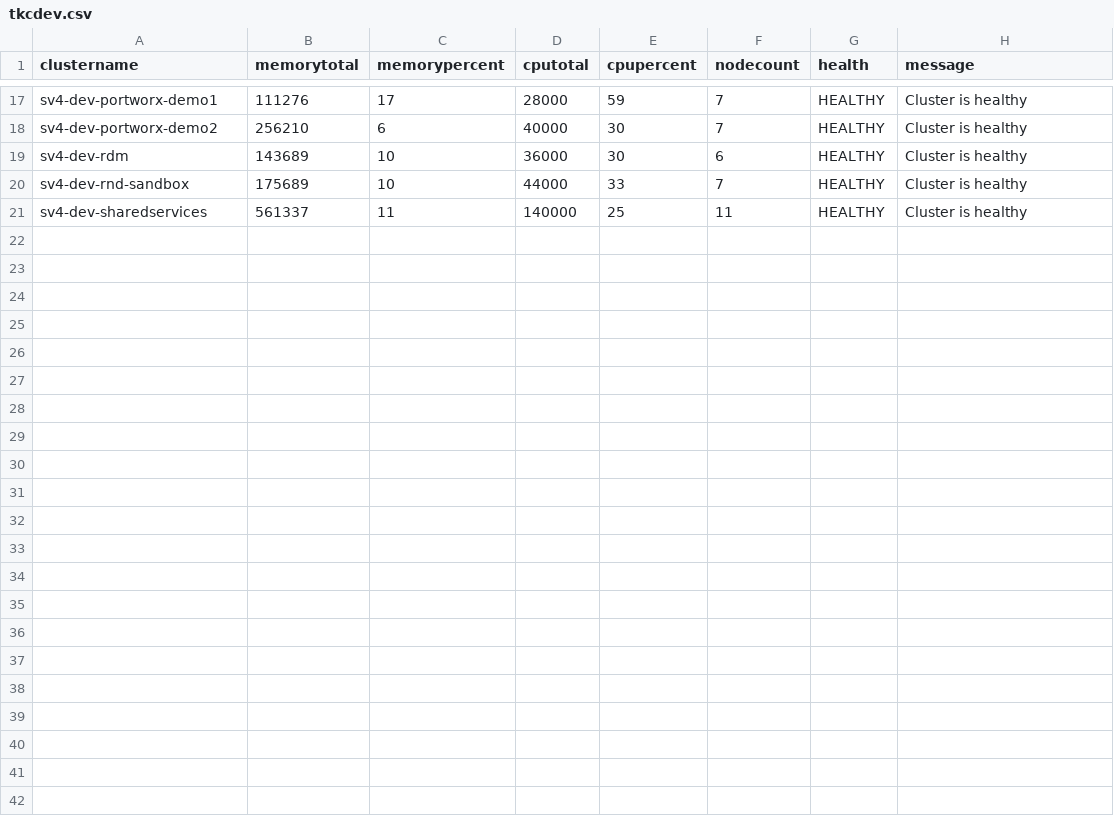
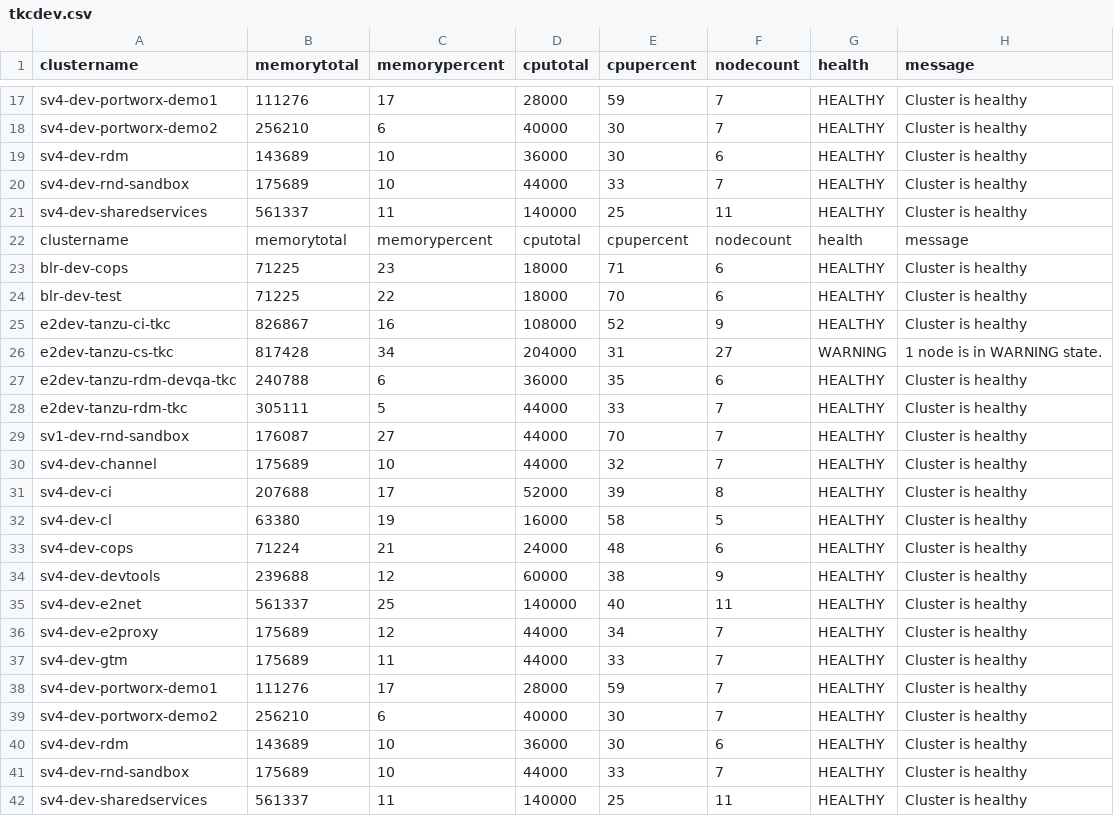
Before and after one commit to e2kpe/e2kpe.github.io, a CSV file: static/csv/tkcdev.csv, drawn as a sheet; only a part is shown, gaps mark what is left out.

```diff
--- a/static/csv/tkcdev.csv
+++ b/static/csv/tkcdev.csv
@@ -21 +21,22 @@ sv4-dev-rnd-sandbox,175689,10,44000,33,7,HEALTHY,Cluster is healthy
 sv4-dev-sharedservices,561337,11,140000,25,11,HEALTHY,Cluster is healthy
+clustername,memorytotal,memorypercent,cputotal,cpupercent,nodecount,health,message
+blr-dev-cops,71225,23,18000,71,6,HEALTHY,Cluster is healthy
+blr-dev-test,71225,22,18000,70,6,HEALTHY,Cluster is healthy
+e2dev-tanzu-ci-tkc,826867,16,108000,52,9,HEALTHY,Cluster is healthy
+e2dev-tanzu-cs-tkc,817428,34,204000,31,27,WARNING,1 node is in WARNING state.
+e2dev-tanzu-rdm-devqa-tkc,240788,6,36000,35,6,HEALTHY,Cluster is healthy
+e2dev-tanzu-rdm-tkc,305111,5,44000,33,7,HEALTHY,Cluster is healthy
+sv1-dev-rnd-sandbox,176087,27,44000,70,7,HEALTHY,Cluster is healthy
+sv4-dev-channel,175689,10,44000,32,7,HEALTHY,Cluster is healthy
+sv4-dev-ci,207688,17,52000,39,8,HEALTHY,Cluster is healthy
+sv4-dev-cl,63380,19,16000,58,5,HEALTHY,Cluster is healthy
+sv4-dev-cops,71224,21,24000,48,6,HEALTHY,Cluster is healthy
+sv4-dev-devtools,239688,12,60000,38,9,HEALTHY,Cluster is healthy
+sv4-dev-e2net,561337,25,140000,40,11,HEALTHY,Cluster is healthy
+sv4-dev-e2proxy,175689,12,44000,34,7,HEALTHY,Cluster is healthy
+sv4-dev-gtm,175689,11,44000,33,7,HEALTHY,Cluster is healthy
+sv4-dev-portworx-demo1,111276,17,28000,59,7,HEALTHY,Cluster is healthy
+sv4-dev-portworx-demo2,256210,6,40000,30,7,HEALTHY,Cluster is healthy
+sv4-dev-rdm,143689,10,36000,30,6,HEALTHY,Cluster is healthy
+sv4-dev-rnd-sandbox,175689,10,44000,33,7,HEALTHY,Cluster is healthy
+sv4-dev-sharedservices,561337,11,140000,25,11,HEALTHY,Cluster is healthy
```
Also changed, not shown: static/csv/tkcprod.csv, static/csv/tkcstg.csv, 26 other files.
